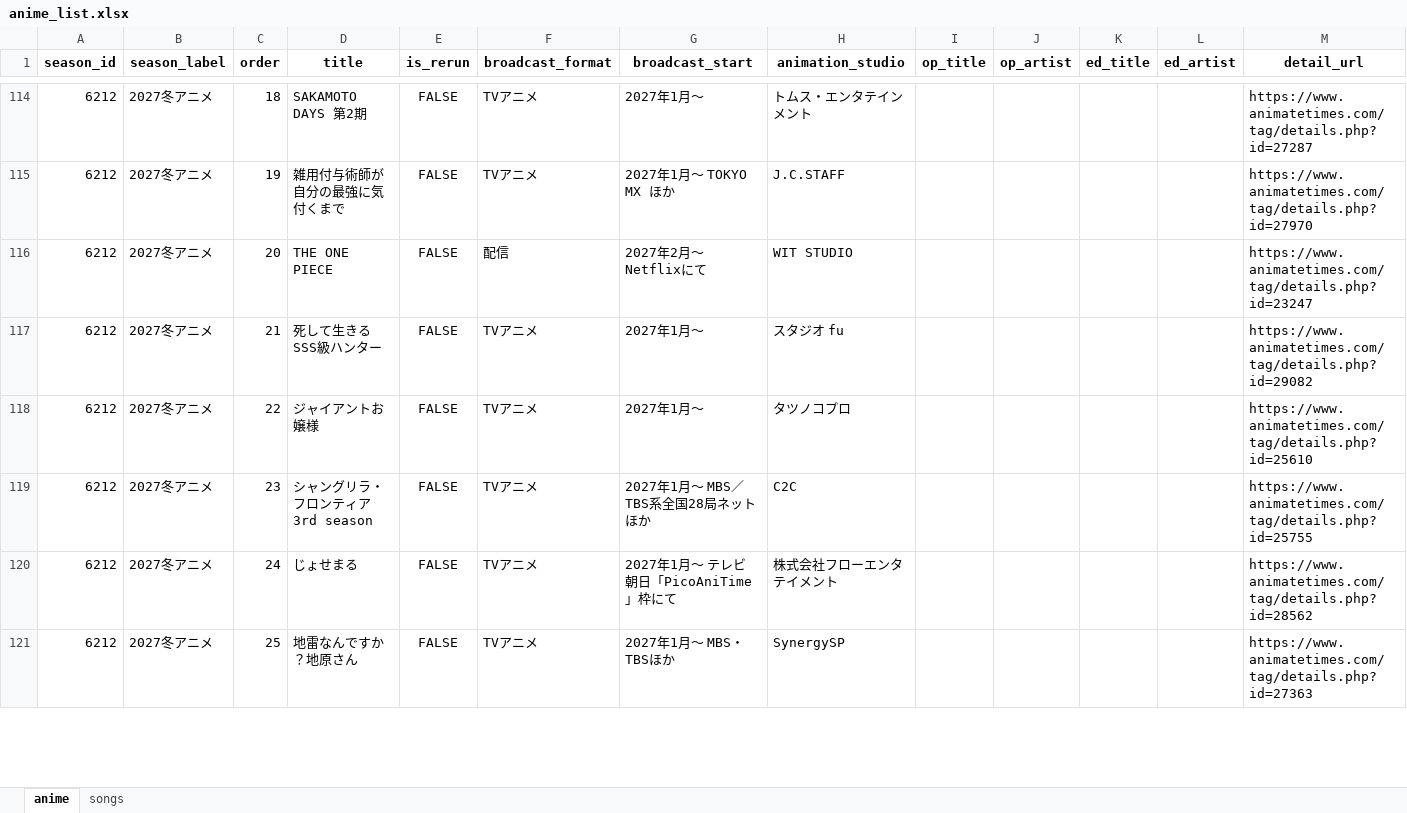
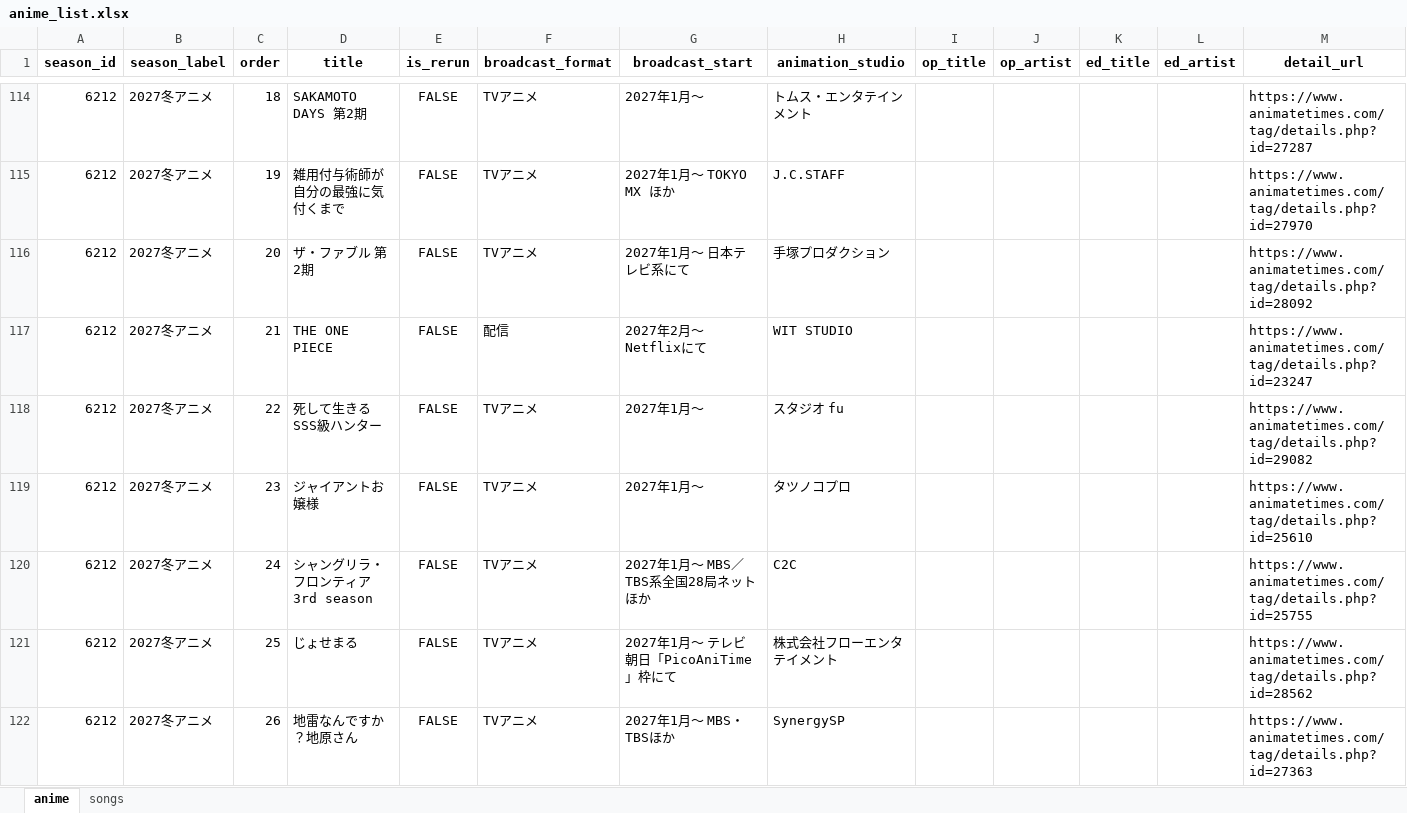
Before and after one commit to Anisong-Ranking/anime-list-updater, an Excel workbook: data/anime_list.xlsx, sheet anime, drawn as a sheet; only a part is shown, gaps mark what is left out; values as stored, in another font and other column widths than the file's, no borders; addresses are those after the commit; the diff covers the shown part only; the diff names each change by its address in the sheet, - before the commit and + after, or states it on an @@ line.

Commit message:
auto: anime list update (PC) 2026-09-16

```diff
--- a/data/anime_list.xlsx (sheet anime)
+++ b/data/anime_list.xlsx (sheet anime)
+row 116: 6212 | 2027冬アニメ | 20 | ザ・ファブル 第2期 | FALSE | TVアニメ | 2027年1月～ 日本テレビ系にて | 手塚プロダクション |  |  |  |  | https://www.animatetimes.com/tag/details.php?id=28092
-C117 (order): 20
+C117 (order): 21
-C118 (order): 21
+C118 (order): 22
-C119 (order): 22
+C119 (order): 23
-C120 (order): 23
+C120 (order): 24
-C121 (order): 24
+C121 (order): 25
-C122 (order): 25
+C122 (order): 26
```
Also changed, not shown: 45 edited cells elsewhere in this sheet, sheet songs, 5 other files.
